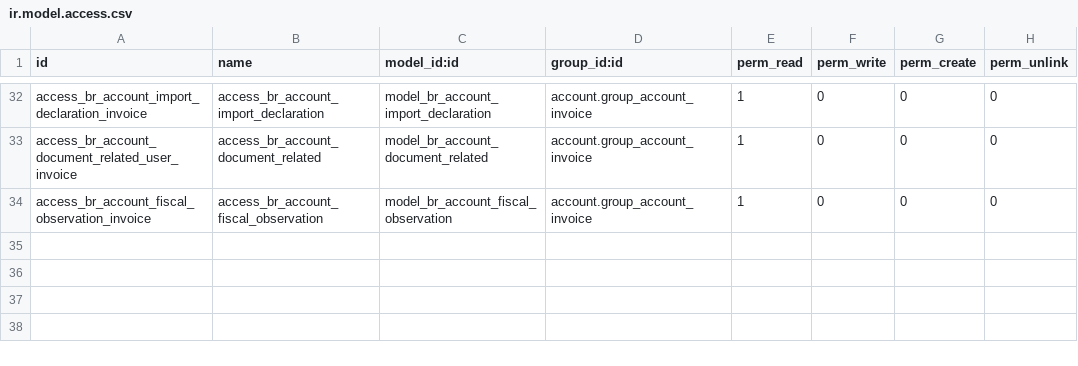
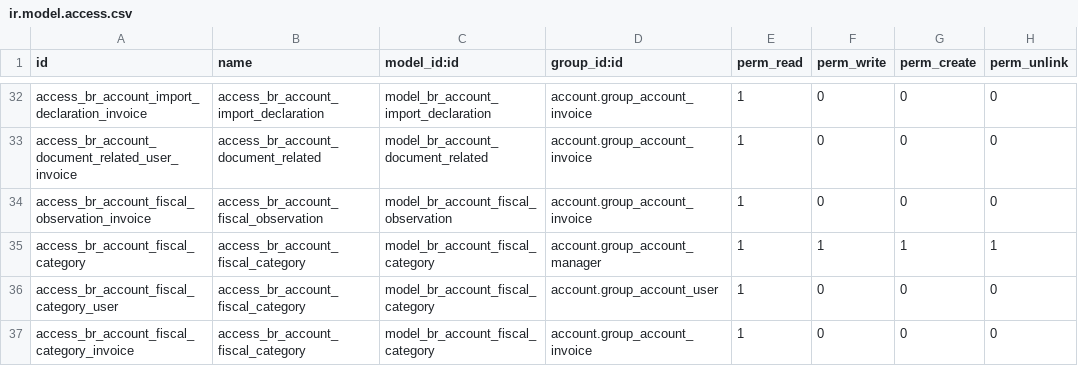
Before and after one commit to Trust-Code/odoo-brasil, a CSV file: br_account/security/ir.model.access.csv, drawn as a sheet; only a part is shown, gaps mark what is left out.

Commit message:
adicionado security rules para o modelo br.account.fiscal.category

```diff
--- a/br_account/security/ir.model.access.csv
+++ b/br_account/security/ir.model.access.csv
@@ -34 +34,4 @@
 "access_br_account_fiscal_observation_invoice","access_br_account_fiscal_observation","model_br_account_fiscal_observation","account.group_account_invoice",1,0,0,0
+"access_br_account_fiscal_category","access_br_account_fiscal_category","model_br_account_fiscal_category","account.group_account_manager",1,1,1,1
+"access_br_account_fiscal_category_user","access_br_account_fiscal_category","model_br_account_fiscal_category","account.group_account_user",1,0,0,0
+"access_br_account_fiscal_category_invoice","access_br_account_fiscal_category","model_br_account_fiscal_category","account.group_account_invoice",1,0,0,0
```
